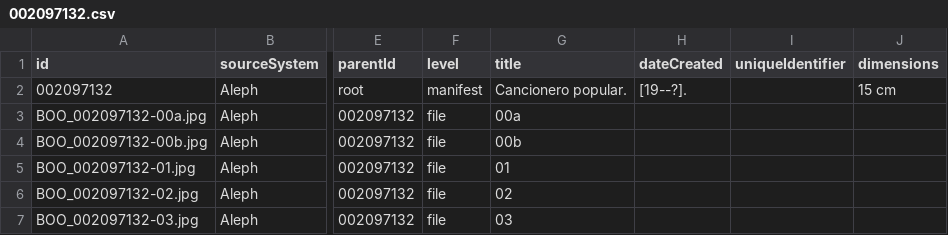
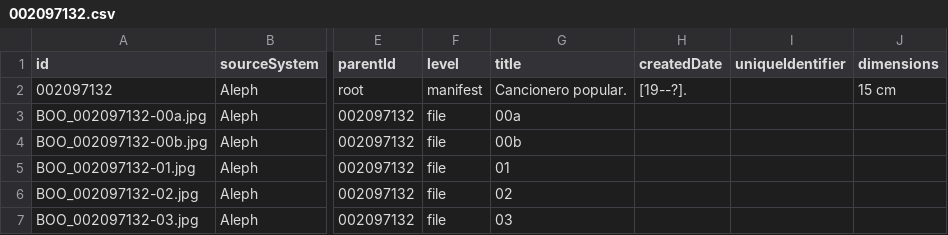
Before and after one commit to ndlib/marble-manifest-pipeline, a CSV file: example/002097132/002097132.csv, drawn as a sheet; only a part is shown, gaps mark what is left out; the diff names each change by its address in the sheet, - before the commit and + after, or states it on an @@ line.

Commit message:
rename dateCreated to createdDate
* renamed dateCreated to createdDate.
* Changed description for museum "access" field if item is not on display.
* replaced "%20" with "\n"

```diff
--- a/example/002097132/002097132.csv
+++ b/example/002097132/002097132.csv
-H1: dateCreated
+H1: createdDate
```
Also changed, not shown: example/004476467/004476467.csv, example/004862474/004862474.csv, 57 other files.
